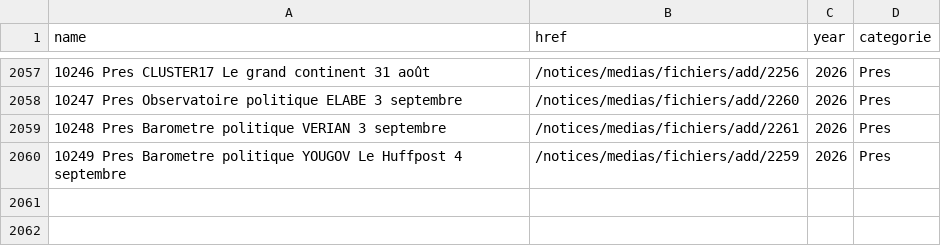
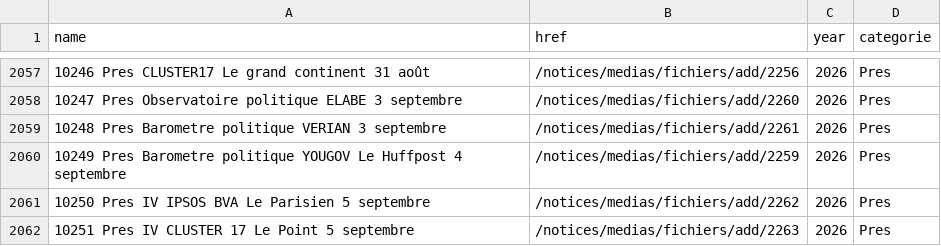
Before and after one commit to MieuxVoter/sondages-commission-index, a CSV file: base.csv, drawn as a sheet; only a part is shown, gaps mark what is left out.

```diff
--- a/base.csv
+++ b/base.csv
@@ -2060 +2060,3 @@ name,href,year,categorie
 10249 Pres Barometre politique YOUGOV Le Huffpost 4 septembre,/notices/medias/fichiers/add/2259,2026,Pres
+10250 Pres IV IPSOS BVA Le Parisien 5 septembre,/notices/medias/fichiers/add/2262,2026,Pres
+10251 Pres IV CLUSTER 17 Le Point 5 septembre,/notices/medias/fichiers/add/2263,2026,Pres
```
Also changed, not shown: files.csv, notices_catalog.csv, 2 other files.
